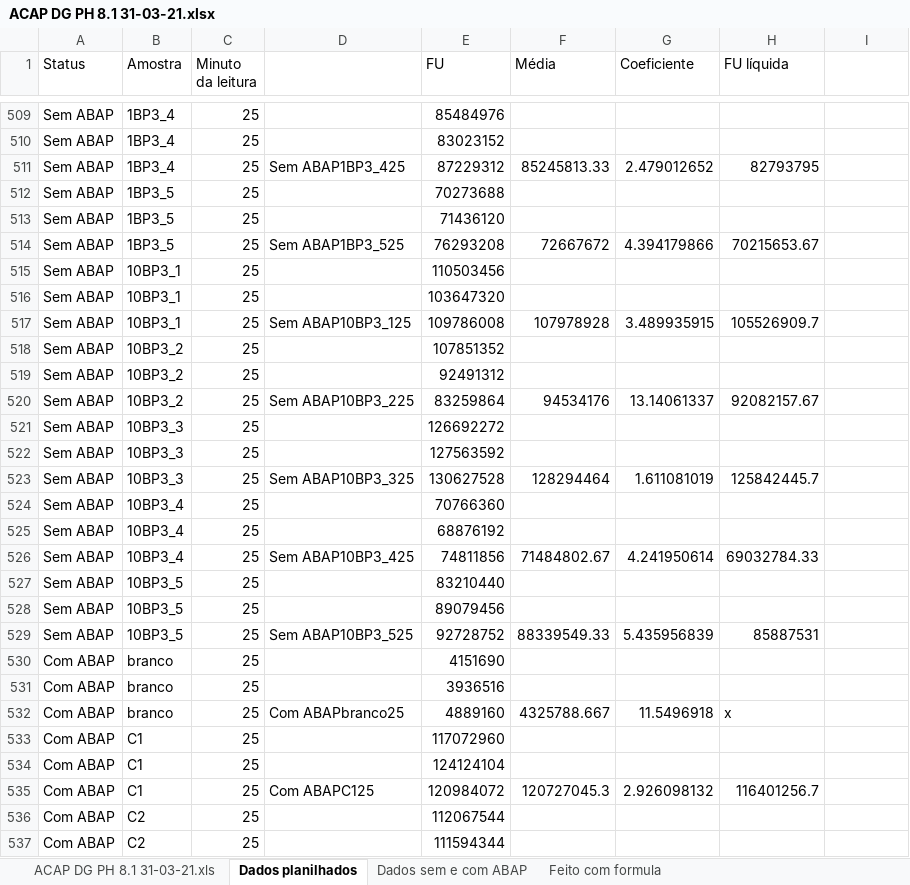
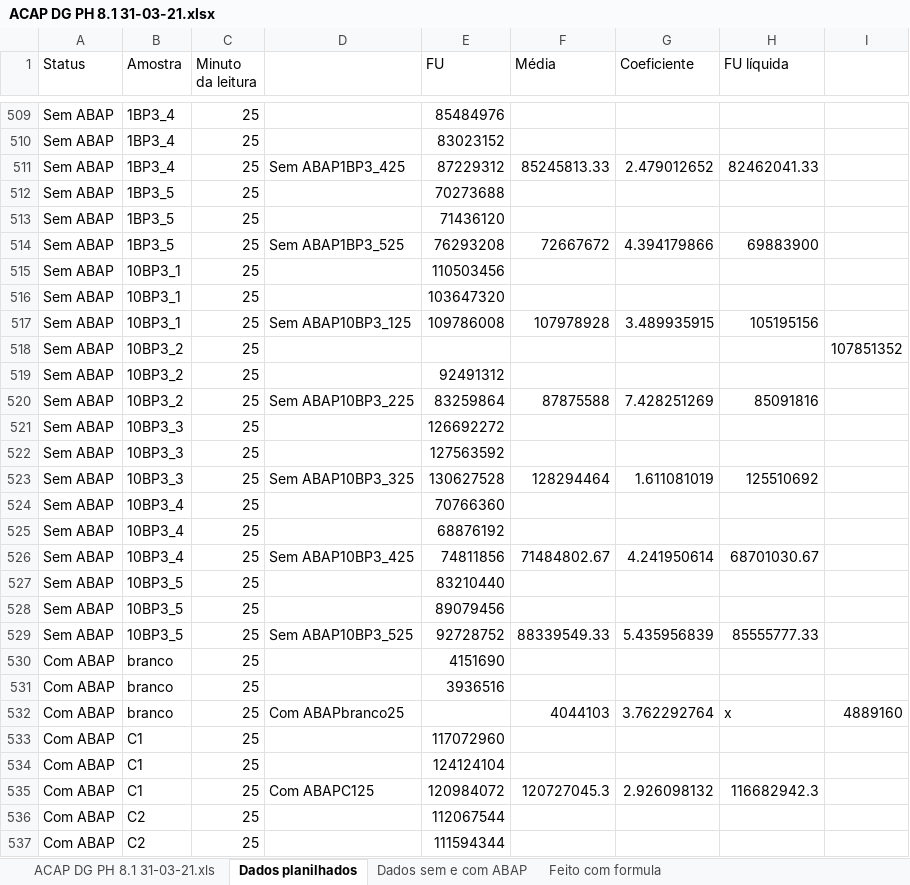
Before and after one commit to abaldezjr/rep-doc, an Excel workbook: doc/ACAP DG PH 8.1 31-03-21.xlsx, sheet Dados planilhados, drawn as a sheet; only a part is shown, gaps mark what is left out; values as stored, in another font and other column widths than the file's, no cell formats; the diff covers the shown part only; the diff names each change by its address in the sheet, - before the commit and + after, or states it on an @@ line.

```diff
--- a/doc/ACAP DG PH 8.1 31-03-21.xlsx (sheet Dados planilhados)
+++ b/doc/ACAP DG PH 8.1 31-03-21.xlsx (sheet Dados planilhados)
-H511 (FU líquida): 82793795
+H511 (FU líquida): 82462041.33
-H514 (FU líquida): 70215653.67
+H514 (FU líquida): 69883900
-H517 (FU líquida): 105526909.7
+H517 (FU líquida): 105195156
-E518 (FU): 107851352
+E518 (FU): (empty)
-I518: (empty)
+I518: 107851352
-F520 (Média): 94534176
+F520 (Média): 87875588
-G520 (Coeficiente): 13.14061337
+G520 (Coeficiente): 7.428251269
-H520 (FU líquida): 92082157.67
+H520 (FU líquida): 85091816
-H523 (FU líquida): 125842445.7
+H523 (FU líquida): 125510692
-H526 (FU líquida): 69032784.33
+H526 (FU líquida): 68701030.67
-H529 (FU líquida): 85887531
+H529 (FU líquida): 85555777.33
-E532 (FU): 4889160
+E532 (FU): (empty)
-F532 (Média): 4325788.667
+F532 (Média): 4044103
-G532 (Coeficiente): 11.5496918
+G532 (Coeficiente): 3.762292764
-I532: (empty)
+I532: 4889160
-H535 (FU líquida): 116401256.7
+H535 (FU líquida): 116682942.3
```
Also changed, not shown: 336 edited cells elsewhere in this sheet, sheet Dados sem e com ABAP, sheet Feito com formula, cell formats, charts or pictures, 1 other file.
